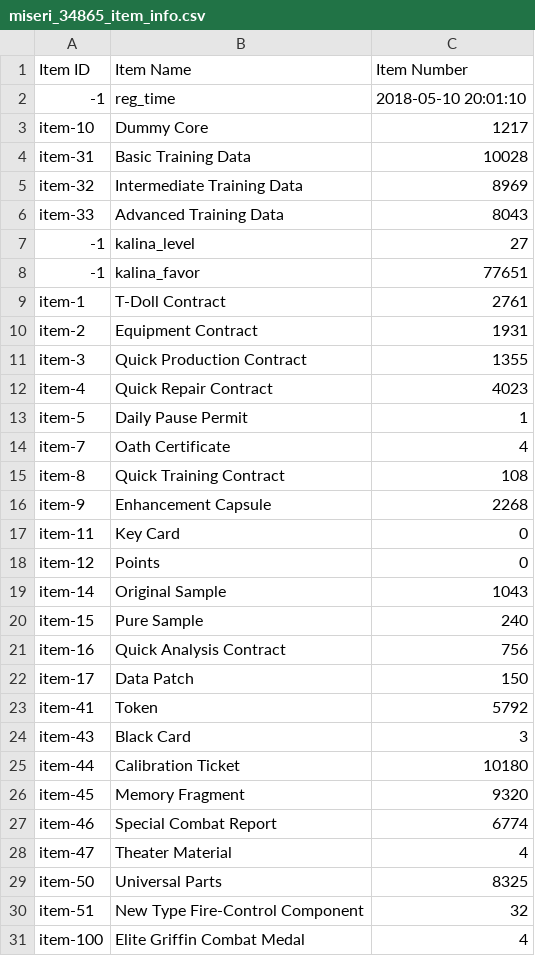
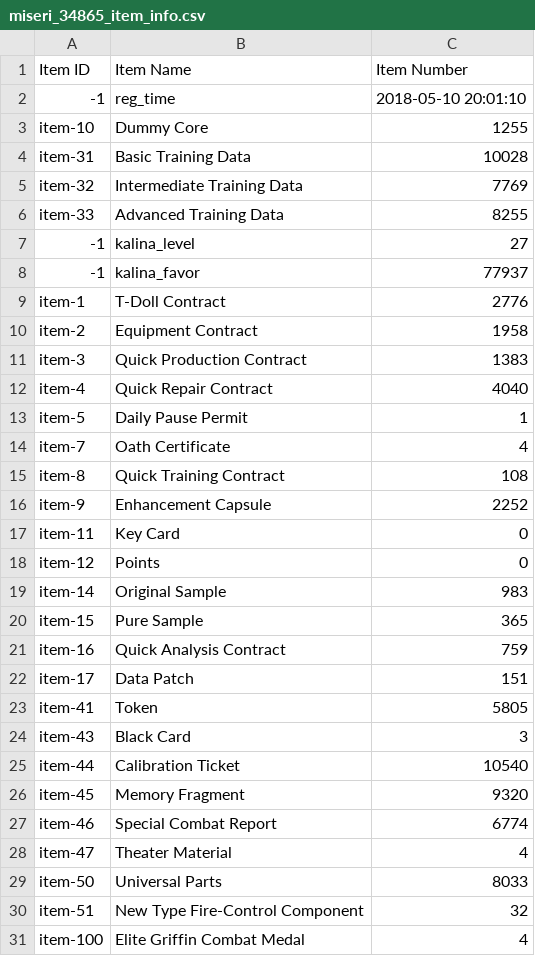
Before and after one commit to m1s3ri/90wish, a CSV file: miseri_34865_item_info.csv, drawn as a sheet; only a part is shown; the diff covers the shown part only.

```diff
--- a/miseri_34865_item_info.csv
+++ b/miseri_34865_item_info.csv
@@ -2,12 +2,12 @@
 -1,reg_time,2018-05-10 20:01:10
-item-10,Dummy Core,1217
+item-10,Dummy Core,1255
 item-31,Basic Training Data,10028
-item-32,Intermediate Training Data,8969
-item-33,Advanced Training Data,8043
+item-32,Intermediate Training Data,7769
+item-33,Advanced Training Data,8255
 -1,kalina_level,27
--1,kalina_favor,77651
-item-1,T-Doll Contract,2761
-item-2,Equipment Contract,1931
-item-3,Quick Production Contract,1355
-item-4,Quick Repair Contract,4023
+-1,kalina_favor,77937
+item-1,T-Doll Contract,2776
+item-2,Equipment Contract,1958
+item-3,Quick Production Contract,1383
+item-4,Quick Repair Contract,4040
 item-5,Daily Pause Permit,1
@@ -15,12 +15,12 @@ item-7,Oath Certificate,4
 item-8,Quick Training Contract,108
-item-9,Enhancement Capsule,2268
+item-9,Enhancement Capsule,2252
 item-11,Key Card,0
 item-12,Points,0
-item-14,Original Sample,1043
-item-15,Pure Sample,240
-item-16,Quick Analysis Contract,756
-item-17,Data Patch,150
-item-41,Token,5792
+item-14,Original Sample,983
+item-15,Pure Sample,365
+item-16,Quick Analysis Contract,759
+item-17,Data Patch,151
+item-41,Token,5805
 item-43,Black Card,3
-item-44,Calibration Ticket,10180
+item-44,Calibration Ticket,10540
 item-45,Memory Fragment,9320
@@ -28,3 +28,3 @@ item-46,Special Combat Report,6774
 item-47,Theater Material,4
-item-50,Universal Parts,8325
+item-50,Universal Parts,8033
 item-51,New Type Fire-Control Component,32
```
Also changed, not shown: 13 edited cells elsewhere in this file, miseri_34865_doll_info.csv, miseri_34865_equip_info.csv, 4 other files.
